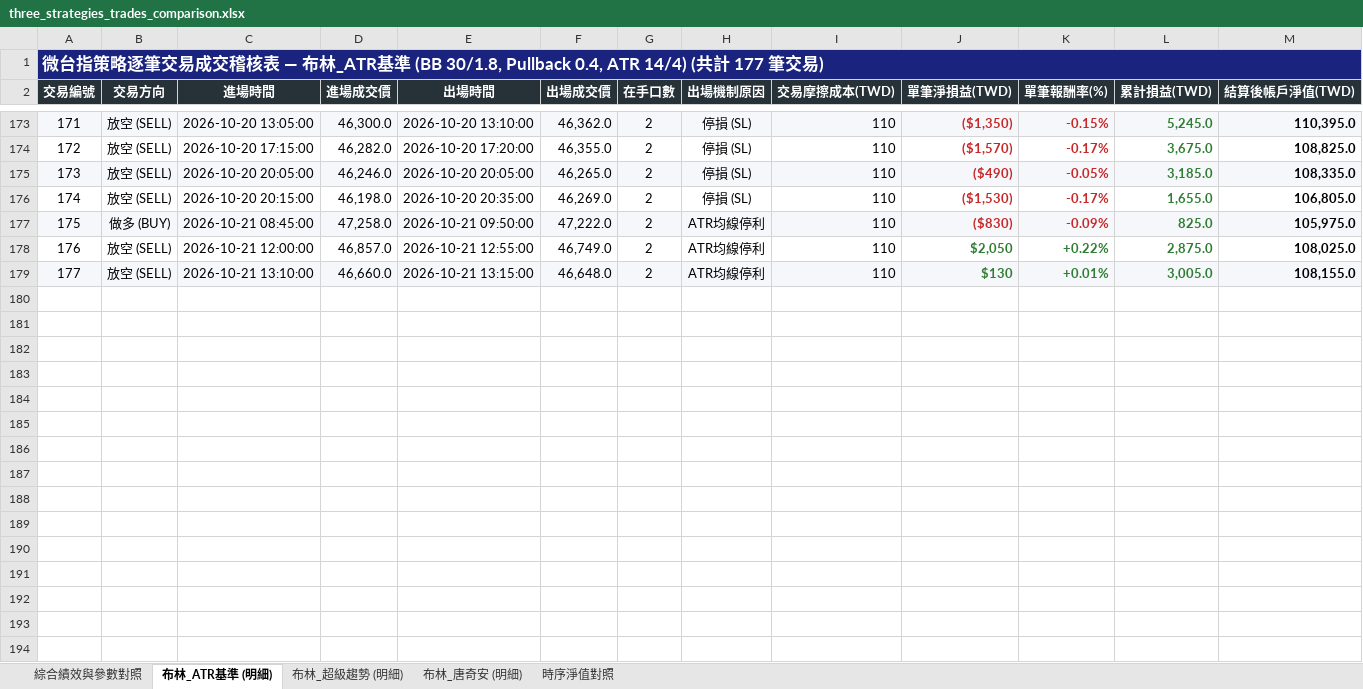
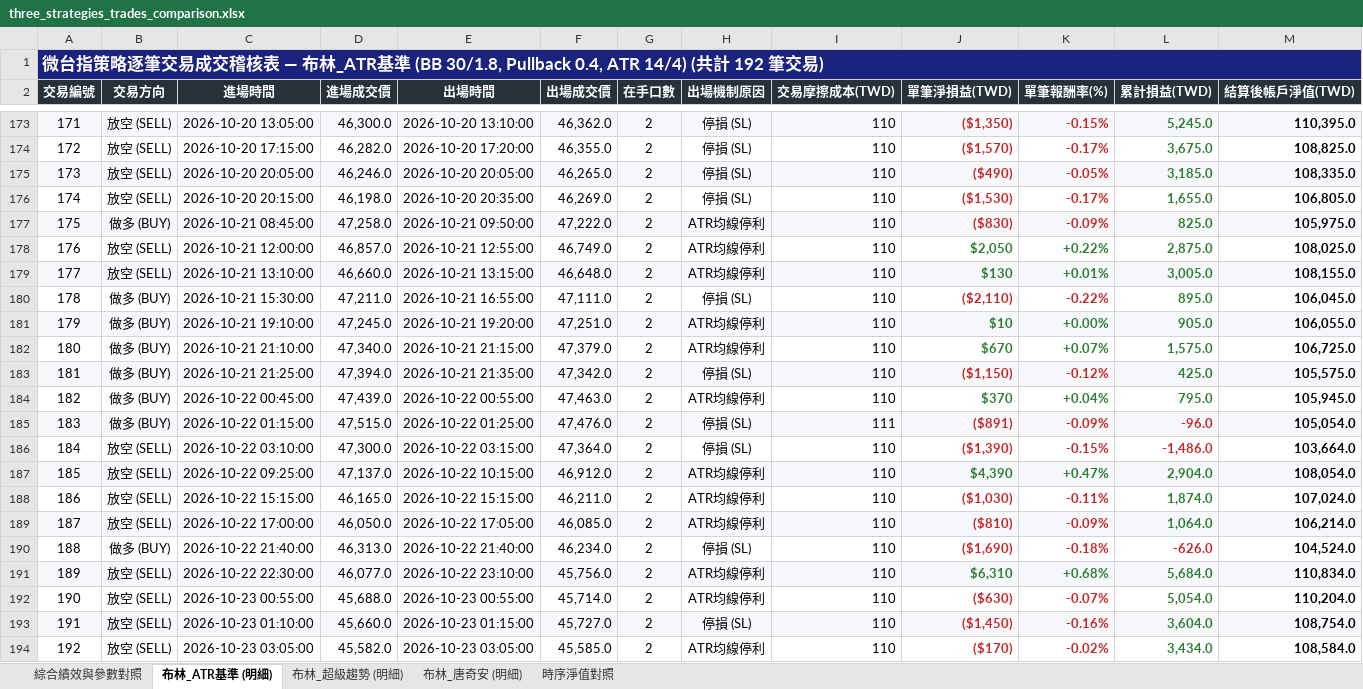
Before and after one commit to nyps1/TMF_strategy, an Excel workbook: three_strategies_trades_comparison.xlsx, sheet 布林_ATR基準 (明細), drawn as a sheet; only a part is shown, gaps mark what is left out; values as stored, in another font and other column widths than the file's, no borders; the diff names each change by its address in the sheet, - before the commit and + after, or states it on an @@ line.

```diff
--- a/three_strategies_trades_comparison.xlsx (sheet 布林_ATR基準 (明細))
+++ b/three_strategies_trades_comparison.xlsx (sheet 布林_ATR基準 (明細))
@@ column A (交易編號) renumbered in row 1 @@
+row 180: 178 | 做多 (BUY) | 2026-10-21 15:30:00 | 47,211.0 | 2026-10-21 16:55:00 | 47,111.0 | 2 | 停損 (SL) | 110 | ($2,110) | -0.22% | 895.0 | 106,045.0
+row 181: 179 | 做多 (BUY) | 2026-10-21 19:10:00 | 47,245.0 | 2026-10-21 19:20:00 | 47,251.0 | 2 | ATR均線停利 | 110 | $10 | +0.00% | 905.0 | 106,055.0
+row 182: 180 | 做多 (BUY) | 2026-10-21 21:10:00 | 47,340.0 | 2026-10-21 21:15:00 | 47,379.0 | 2 | ATR均線停利 | 110 | $670 | +0.07% | 1,575.0 | 106,725.0
+row 183: 181 | 做多 (BUY) | 2026-10-21 21:25:00 | 47,394.0 | 2026-10-21 21:35:00 | 47,342.0 | 2 | 停損 (SL) | 110 | ($1,150) | -0.12% | 425.0 | 105,575.0
+row 184: 182 | 做多 (BUY) | 2026-10-22 00:45:00 | 47,439.0 | 2026-10-22 00:55:00 | 47,463.0 | 2 | ATR均線停利 | 110 | $370 | +0.04% | 795.0 | 105,945.0
+row 185: 183 | 做多 (BUY) | 2026-10-22 01:15:00 | 47,515.0 | 2026-10-22 01:25:00 | 47,476.0 | 2 | 停損 (SL) | 111 | ($891) | -0.09% | -96.0 | 105,054.0
+row 186: 184 | 放空 (SELL) | 2026-10-22 03:10:00 | 47,300.0 | 2026-10-22 03:15:00 | 47,364.0 | 2 | 停損 (SL) | 110 | ($1,390) | -0.15% | -1,486.0 | 103,664.0
+row 187: 185 | 放空 (SELL) | 2026-10-22 09:25:00 | 47,137.0 | 2026-10-22 10:15:00 | 46,912.0 | 2 | ATR均線停利 | 110 | $4,390 | +0.47% | 2,904.0 | 108,054.0
+row 188: 186 | 放空 (SELL) | 2026-10-22 15:15:00 | 46,165.0 | 2026-10-22 15:15:00 | 46,211.0 | 2 | ATR均線停利 | 110 | ($1,030) | -0.11% | 1,874.0 | 107,024.0
+row 189: 187 | 放空 (SELL) | 2026-10-22 17:00:00 | 46,050.0 | 2026-10-22 17:05:00 | 46,085.0 | 2 | ATR均線停利 | 110 | ($810) | -0.09% | 1,064.0 | 106,214.0
+row 190: 188 | 做多 (BUY) | 2026-10-22 21:40:00 | 46,313.0 | 2026-10-22 21:40:00 | 46,234.0 | 2 | 停損 (SL) | 110 | ($1,690) | -0.18% | -626.0 | 104,524.0
+row 191: 189 | 放空 (SELL) | 2026-10-22 22:30:00 | 46,077.0 | 2026-10-22 23:10:00 | 45,756.0 | 2 | ATR均線停利 | 110 | $6,310 | +0.68% | 5,684.0 | 110,834.0
+row 192: 190 | 放空 (SELL) | 2026-10-23 00:55:00 | 45,688.0 | 2026-10-23 00:55:00 | 45,714.0 | 2 | ATR均線停利 | 110 | ($630) | -0.07% | 5,054.0 | 110,204.0
+row 193: 191 | 放空 (SELL) | 2026-10-23 01:10:00 | 45,660.0 | 2026-10-23 01:15:00 | 45,727.0 | 2 | 停損 (SL) | 110 | ($1,450) | -0.16% | 3,604.0 | 108,754.0
+row 194: 192 | 放空 (SELL) | 2026-10-23 03:05:00 | 45,582.0 | 2026-10-23 03:05:00 | 45,585.0 | 2 | ATR均線停利 | 110 | ($170) | -0.02% | 3,434.0 | 108,584.0
```
Also changed, not shown: sheet 時序淨值對照, sheet 布林_唐奇安 (明細), sheet 布林_超級趨勢 (明細), sheet 綜合績效與參數對照, 3 other files.
